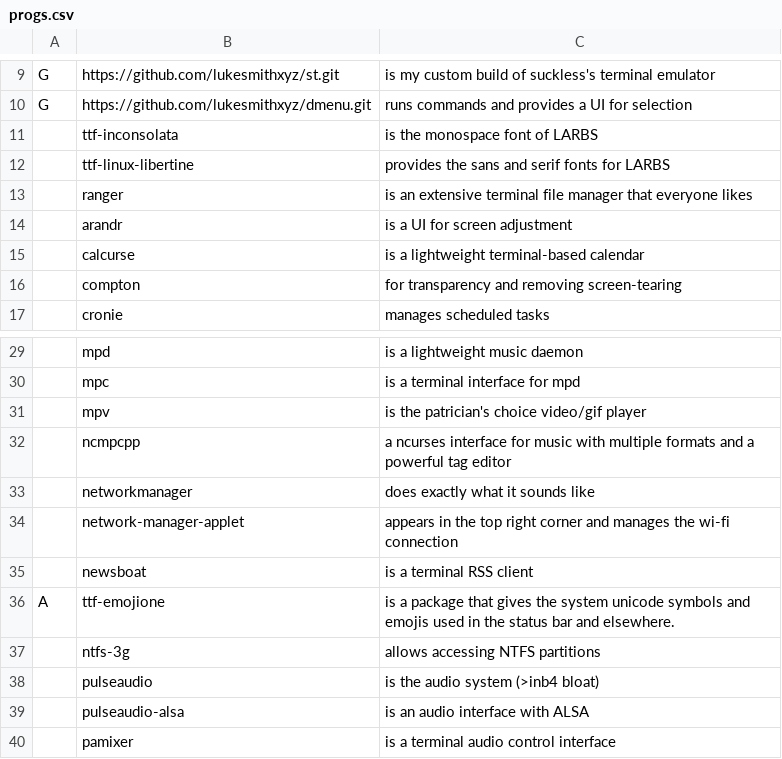
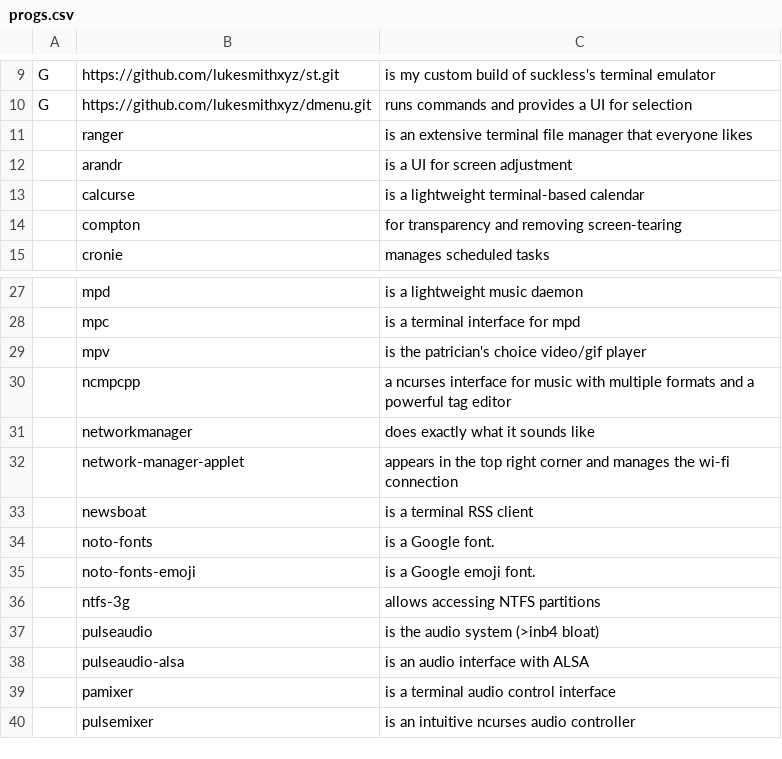
Before and after one commit to LukeSmithxyz/LARBS, a CSV file: progs.csv, drawn as a sheet; only a part is shown, gaps mark what is left out; the shorter side is filled out with more unchanged rows; removed rows and columns are numbered as before the commit, all else as after; the diff names each change by its address in the sheet, - before the commit and + after, or states it on an @@ line.

Commit message:
Change fonts to Google Noto

```diff
--- a/progs.csv
+++ b/progs.csv
-row 11:  | ttf-inconsolata | is the monospace font of LARBS
-row 12:  | ttf-linux-libertine | provides the sans and serif fonts for LARBS
-row 36: A | ttf-emojione | is a package that gives the system unicode symbols and emojis used in the status bar and elsewhere.
+row 34:  | noto-fonts | is a Google font.
+row 35:  | noto-fonts-emoji | is a Google emoji font.
```
